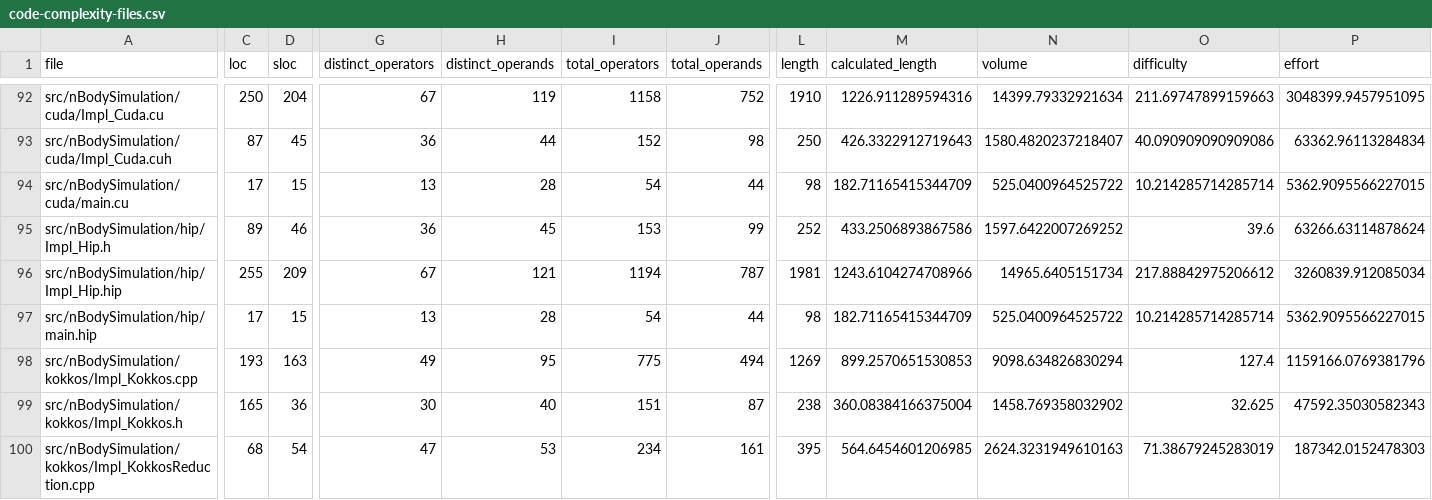
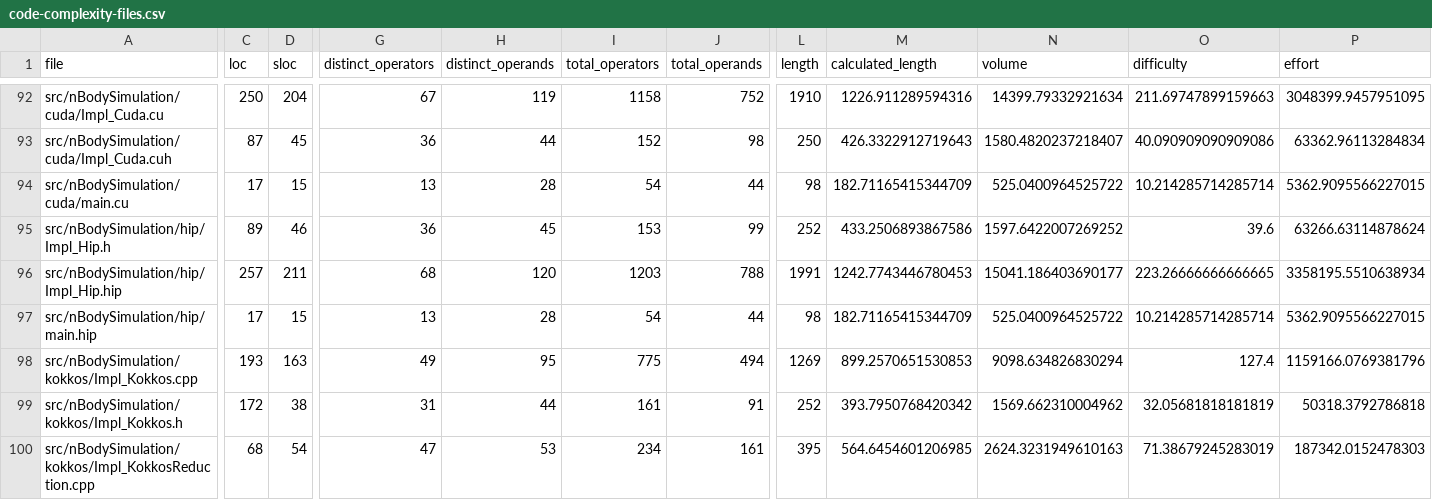
Before and after one commit to schuhmaj/performance-portability-benchmark, a CSV file: results/code-complexity/code-complexity-files.csv, drawn as a sheet; only a part is shown, gaps mark what is left out; the diff covers the shown part only; the diff names each change by its address in the sheet, - before the commit and + after, or states it on an @@ line.

Commit message:
update results

```diff
--- a/results/code-complexity/code-complexity-files.csv
+++ b/results/code-complexity/code-complexity-files.csv
-C96 (loc): 255
+C96 (loc): 257
-D96 (sloc): 209
+D96 (sloc): 211
-G96 (distinct_operators): 67
+G96 (distinct_operators): 68
-H96 (distinct_operands): 121
+H96 (distinct_operands): 120
-I96 (total_operators): 1194
+I96 (total_operators): 1203
-J96 (total_operands): 787
+J96 (total_operands): 788
-L96 (length): 1981
+L96 (length): 1991
-M96 (calculated_length): 1243.6104274708966
+M96 (calculated_length): 1242.7743446780453
-N96 (volume): 14965.6405151734
+N96 (volume): 15041.186403690177
-O96 (difficulty): 217.88842975206612
+O96 (difficulty): 223.26666666666665
-P96 (effort): 3260839.912085034
+P96 (effort): 3358195.5510638934
-C99 (loc): 165
+C99 (loc): 172
-D99 (sloc): 36
+D99 (sloc): 38
-G99 (distinct_operators): 30
+G99 (distinct_operators): 31
-H99 (distinct_operands): 40
+H99 (distinct_operands): 44
-I99 (total_operators): 151
+I99 (total_operators): 161
-J99 (total_operands): 87
+J99 (total_operands): 91
-L99 (length): 238
+L99 (length): 252
-M99 (calculated_length): 360.08384166375004
+M99 (calculated_length): 393.7950768420342
-N99 (volume): 1458.769358032902
+N99 (volume): 1569.662310004962
-O99 (difficulty): 32.625
+O99 (difficulty): 32.05681818181819
-P99 (effort): 47592.35030582343
+P99 (effort): 50318.3792786818
```
Also changed, not shown: 29 edited cells elsewhere in this file, results/Results_AMD_MI210.csv, results/Results_NVIDIA_RTX5080.csv, 1 other file.
